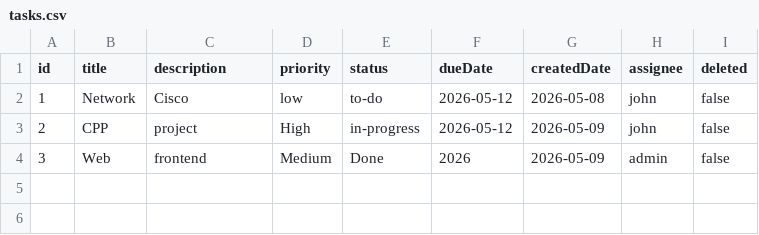
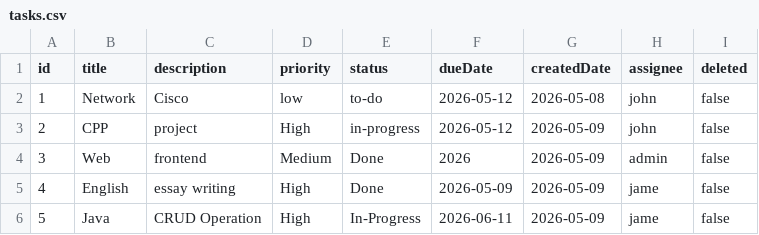
Before and after one commit to nxthh/TaskTrack, a CSV file: data/tasks.csv, drawn as a sheet.

Commit message:
Fixed: Status Update feature

```diff
--- a/data/tasks.csv
+++ b/data/tasks.csv
@@ -4 +4,3 @@ id,title,description,priority,status,dueDate,createdDate,assignee,deleted
 3,Web,frontend,Medium,Done,2026,2026-05-09,admin,false
+4,English,essay writing,High,Done,2026-05-09,2026-05-09,jame,false
+5,Java,CRUD Operation,High,In-Progress,2026-06-11,2026-05-09,jame,false
```
Also changed, not shown: 7 other files.
